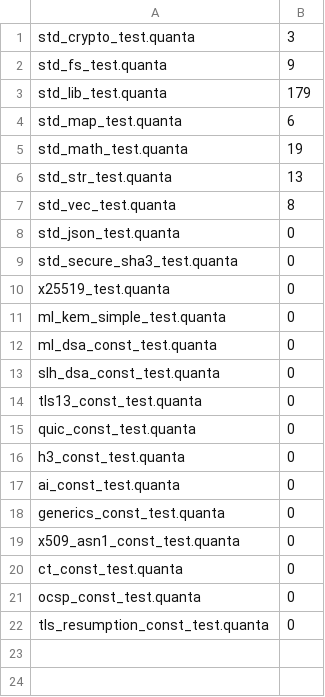
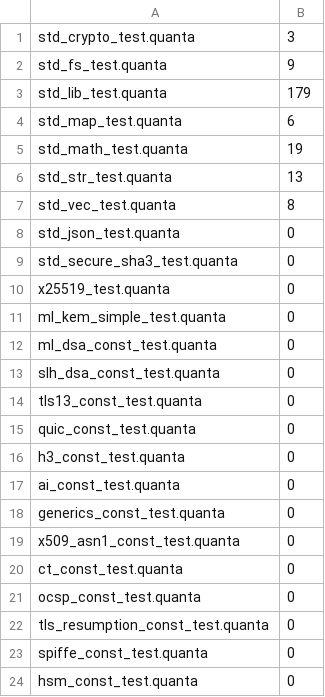
Before and after one commit to jeeex-org/quanta, a TSV file: test_suites/EXPECTED_STDLIB.tsv, drawn as a sheet; the diff names each change by its address in the sheet, - before the commit and + after, or states it on an @@ line.

```diff
--- a/test_suites/EXPECTED_STDLIB.tsv
+++ b/test_suites/EXPECTED_STDLIB.tsv
+row 23: spiffe_const_test.quanta | 0
+row 24: hsm_const_test.quanta | 0
```
Also changed, not shown: 6 other files.
